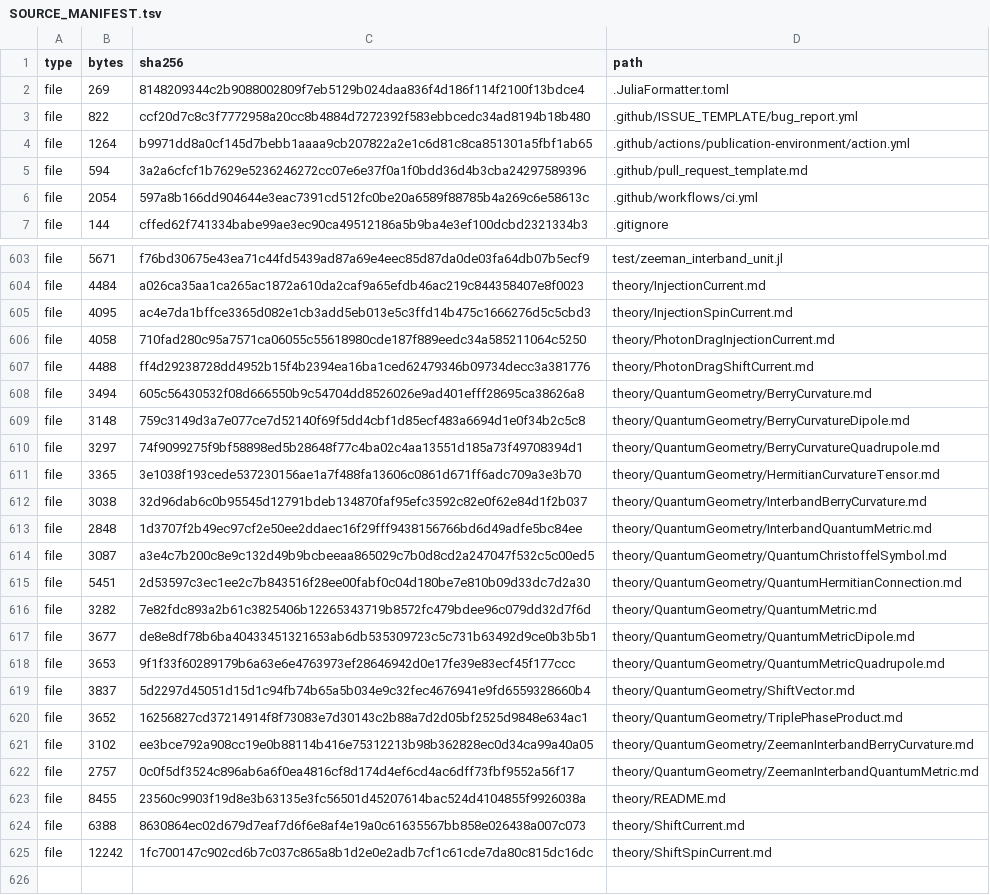
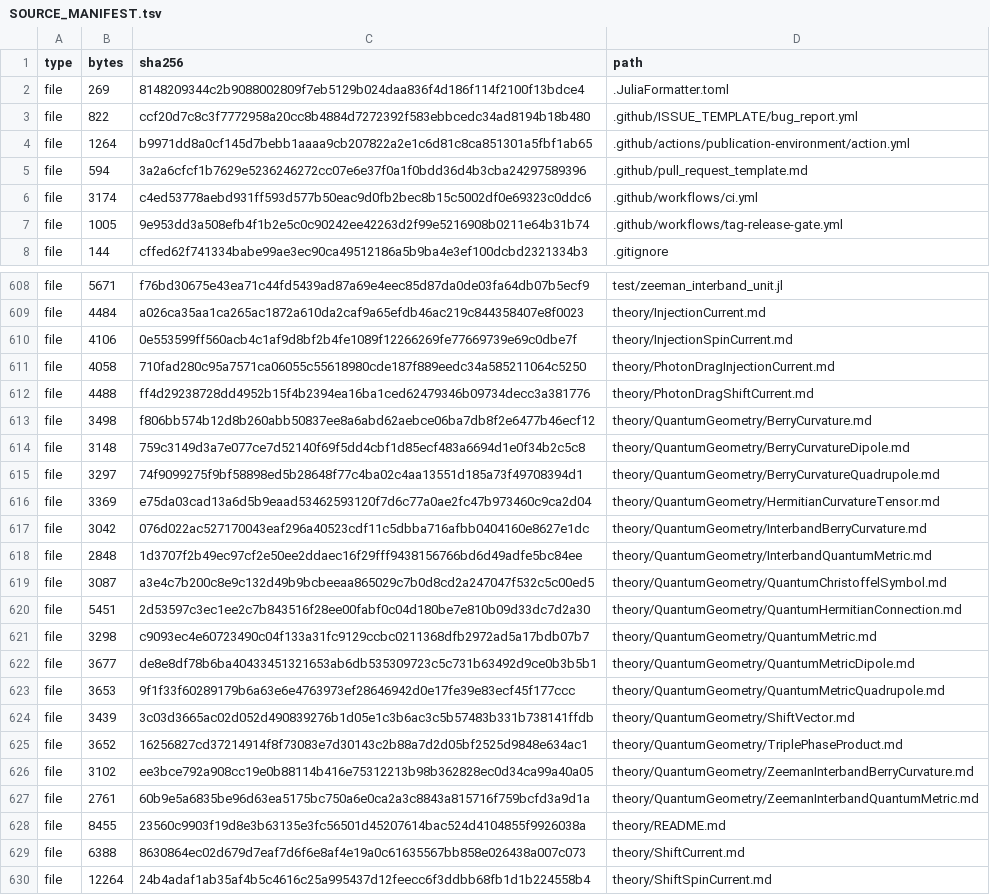
Before and after one commit to ZhuochengLu/WannierNLQG, a TSV file: SOURCE_MANIFEST.tsv, drawn as a sheet; only a part is shown, gaps mark what is left out; the diff covers the shown part only.

```diff
--- a/SOURCE_MANIFEST.tsv
+++ b/SOURCE_MANIFEST.tsv
@@ -5,3 +5,4 @@ file	1264	b9971dd8a0cf145d7bebb1aaaa9cb207822a2e1c6d81c8ca851301a5fbf1ab65	.gith
 file	594	3a2a6cfcf1b7629e5236246272cc07e6e37f0a1f0bdd36d4b3cba24297589396	.github/pull_request_template.md
-file	2054	597a8b166dd904644e3eac7391cd512fc0be20a6589f88785b4a269c6e58613c	.github/workflows/ci.yml
+file	3174	c4ed53778aebd931ff593d577b50eac9d0fb2bec8b15c5002df0e69323c0ddc6	.github/workflows/ci.yml
+file	1005	9e953dd3a508efb4f1b2e5c0c90242ee42263d2f99e5216908b0211e64b31b74	.github/workflows/tag-release-gate.yml
 file	144	cffed62f741334babe99ae3ec90ca49512186a5b9ba4e3ef100dcbd2321334b3	.gitignore
@@ -604,10 +609,10 @@ file	5671	f76bd30675e43ea71c44fd5439ad87a69e4eec85d87da0de03fa64db07b5ecf9	test/
 file	4484	a026ca35aa1ca265ac1872a610da2caf9a65efdb46ac219c844358407e8f0023	theory/InjectionCurrent.md
-file	4095	ac4e7da1bffce3365d082e1cb3add5eb013e5c3ffd14b475c1666276d5c5cbd3	theory/InjectionSpinCurrent.md
+file	4106	0e553599ff560acb4c1af9d8bf2b4fe1089f12266269fe77669739e69c0dbe7f	theory/InjectionSpinCurrent.md
 file	4058	710fad280c95a7571ca06055c55618980cde187f889eedc34a585211064c5250	theory/PhotonDragInjectionCurrent.md
 file	4488	ff4d29238728dd4952b15f4b2394ea16ba1ced62479346b09734decc3a381776	theory/PhotonDragShiftCurrent.md
-file	3494	605c56430532f08d666550b9c54704dd8526026e9ad401efff28695ca38626a8	theory/QuantumGeometry/BerryCurvature.md
+file	3498	f806bb574b12d8b260abb50837ee8a6abd62aebce06ba7db8f2e6477b46ecf12	theory/QuantumGeometry/BerryCurvature.md
 file	3148	759c3149d3a7e077ce7d52140f69f5dd4cbf1d85ecf483a6694d1e0f34b2c5c8	theory/QuantumGeometry/BerryCurvatureDipole.md
 file	3297	74f9099275f9bf58898ed5b28648f77c4ba02c4aa13551d185a73f49708394d1	theory/QuantumGeometry/BerryCurvatureQuadrupole.md
-file	3365	3e1038f193cede537230156ae1a7f488fa13606c0861d671ff6adc709a3e3b70	theory/QuantumGeometry/HermitianCurvatureTensor.md
-file	3038	32d96dab6c0b95545d12791bdeb134870faf95efc3592c82e0f62e84d1f2b037	theory/QuantumGeometry/InterbandBerryCurvature.md
+file	3369	e75da03cad13a6d5b9eaad53462593120f7d6c77a0ae2fc47b973460c9ca2d04	theory/QuantumGeometry/HermitianCurvatureTensor.md
+file	3042	076d022ac527170043eaf296a40523cdf11c5dbba716afbb0404160e8627e1dc	theory/QuantumGeometry/InterbandBerryCurvature.md
 file	2848	1d3707f2b49ec97cf2e50ee2ddaec16f29fff9438156766bd6d49adfe5bc84ee	theory/QuantumGeometry/InterbandQuantumMetric.md
@@ -615,11 +620,11 @@ file	3087	a3e4c7b200c8e9c132d49b9bcbeeaa865029c7b0d8cd2a247047f532c5c00ed5	theor
 file	5451	2d53597c3ec1ee2c7b843516f28ee00fabf0c04d180be7e810b09d33dc7d2a30	theory/QuantumGeometry/QuantumHermitianConnection.md
-file	3282	7e82fdc893a2b61c3825406b12265343719b8572fc479bdee96c079dd32d7f6d	theory/QuantumGeometry/QuantumMetric.md
+file	3298	c9093ec4e60723490c04f133a31fc9129ccbc0211368dfb2972ad5a17bdb07b7	theory/QuantumGeometry/QuantumMetric.md
 file	3677	de8e8df78b6ba40433451321653ab6db535309723c5c731b63492d9ce0b3b5b1	theory/QuantumGeometry/QuantumMetricDipole.md
 file	3653	9f1f33f60289179b6a63e6e4763973ef28646942d0e17fe39e83ecf45f177ccc	theory/QuantumGeometry/QuantumMetricQuadrupole.md
-file	3837	5d2297d45051d15d1c94fb74b65a5b034e9c32fec4676941e9fd6559328660b4	theory/QuantumGeometry/ShiftVector.md
+file	3439	3c03d3665ac02d052d490839276b1d05e1c3b6ac3c5b57483b331b738141ffdb	theory/QuantumGeometry/ShiftVector.md
 file	3652	16256827cd37214914f8f73083e7d30143c2b88a7d2d05bf2525d9848e634ac1	theory/QuantumGeometry/TriplePhaseProduct.md
 file	3102	ee3bce792a908cc19e0b88114b416e75312213b98b362828ec0d34ca99a40a05	theory/QuantumGeometry/ZeemanInterbandBerryCurvature.md
-file	2757	0c0f5df3524c896ab6a6f0ea4816cf8d174d4ef6cd4ac6dff73fbf9552a56f17	theory/QuantumGeometry/ZeemanInterbandQuantumMetric.md
+file	2761	60b9e5a6835be96d63ea5175bc750a6e0ca2a3c8843a815716f759bcfd3a9d1a	theory/QuantumGeometry/ZeemanInterbandQuantumMetric.md
 file	8455	23560c9903f19d8e3b63135e3fc56501d45207614bac524d4104855f9926038a	theory/README.md
 file	6388	8630864ec02d679d7eaf7d6f6e8af4e19a0c61635567bb858e026438a007c073	theory/ShiftCurrent.md
-file	12242	1fc700147c902cd6b7c037c865a8b1d2e0e2adb7cf1c61cde7da80c815dc16dc	theory/ShiftSpinCurrent.md
+file	12264	24b4adaf1ab35af4b5c4616c25a995437d12feecc6f3ddbb68fb1d1b224558b4	theory/ShiftSpinCurrent.md
```
Also changed, not shown: 4 added rows and 20 edited cells elsewhere in this file, 25 other files.
